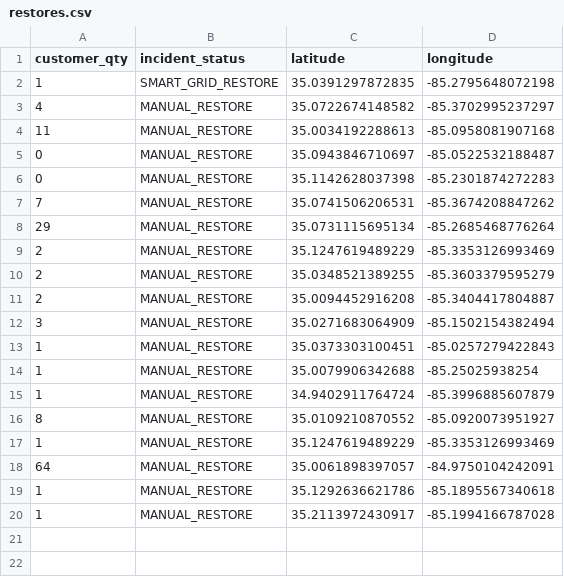
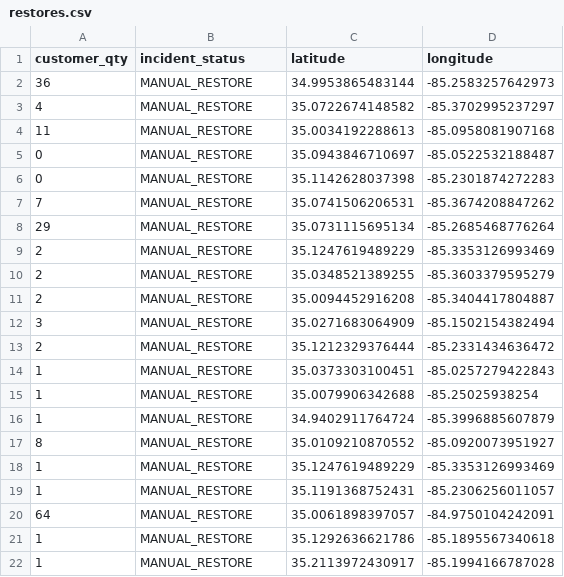
Before and after one commit to officeofperformancemanagement/public-epb-data, a CSV file: restores.csv, drawn as a sheet; removed rows and columns are numbered as before the commit, all else as after; the diff names each change by its address in the sheet, - before the commit and + after, or states it on an @@ line.

```diff
--- a/restores.csv
+++ b/restores.csv
-row 2: 1 | SMART_GRID_RESTORE | 35.0391297872835 | -85.2795648072198
+row 2: 36 | MANUAL_RESTORE | 34.9953865483144 | -85.2583257642973
+row 13: 2 | MANUAL_RESTORE | 35.1212329376444 | -85.2331434636472
+row 19: 1 | MANUAL_RESTORE | 35.1191368752431 | -85.2306256011057
```
Also changed, not shown: 3 other files.
